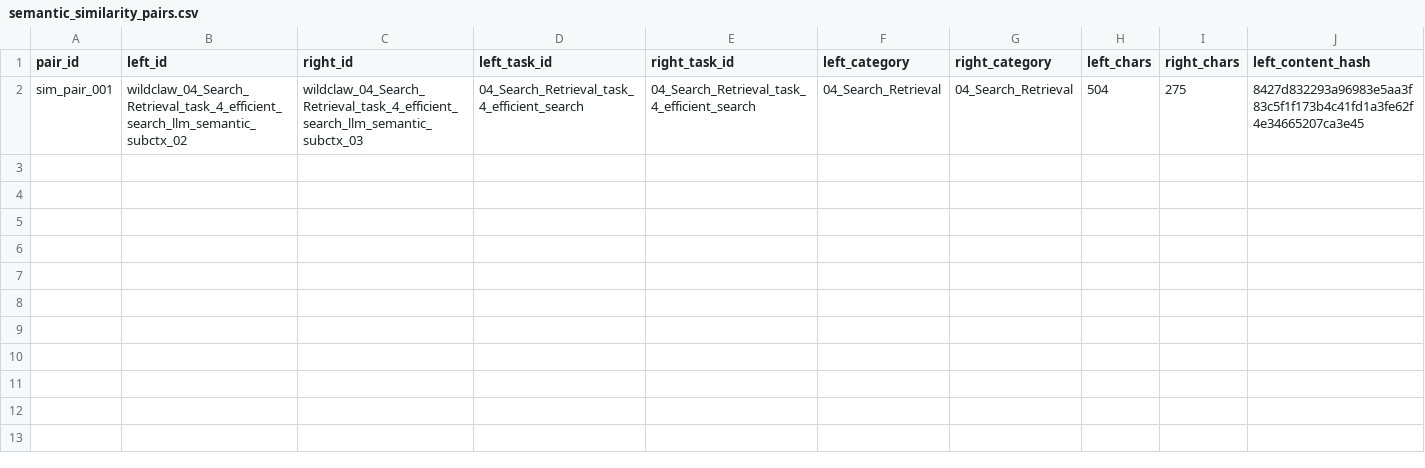
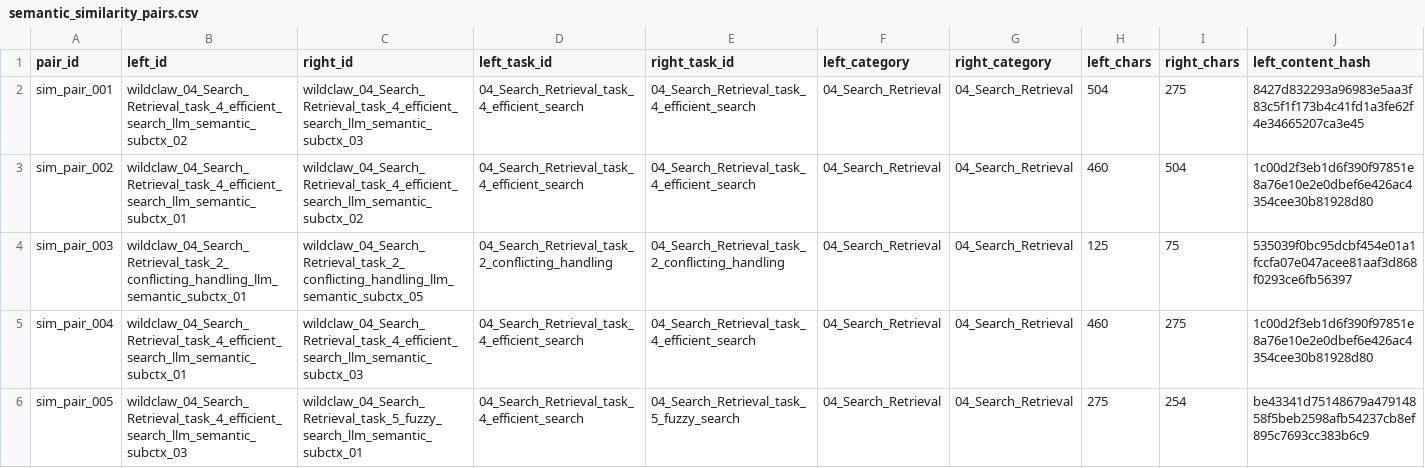
Before and after one commit to Nyannyan222/openclaw-sglang-prefix-cache, a CSV file: benchmark_results/semantic_similarity_kv_reuse/semantic_similarity_pairs.csv, drawn as a sheet; only a part is shown; rows hold the shown columns only; the diff names each change by its address in the sheet, - before the commit and + after, or states it on an @@ line.

Commit message:
Report canonicalization result and expand similarity pairs

```diff
--- a/benchmark_results/semantic_similarity_kv_reuse/semantic_similarity_pairs.csv
+++ b/benchmark_results/semantic_similarity_kv_reuse/semantic_similarity_pairs.csv
+row 3: sim_pair_002 | wildclaw_04_Search_Retrieval_task_4_efficient_search_llm_semantic_subctx_01 | wildclaw_04_Search_Retrieval_task_4_efficient_search_llm_semantic_subctx_02 | 04_Search_Retrieval_task_4_efficient_search | 04_Search_Retrieval_task_4_efficient_search | 04_Search_Retrieval | 04_Search_Retrieval | 460 | 504 | 1c00d2f3eb1d6f390f97851e8a76e10e2e0dbef6e426ac4354cee30b81928d80
+row 4: sim_pair_003 | wildclaw_04_Search_Retrieval_task_2_conflicting_handling_llm_semantic_subctx_01 | wildclaw_04_Search_Retrieval_task_2_conflicting_handling_llm_semantic_subctx_05 | 04_Search_Retrieval_task_2_conflicting_handling | 04_Search_Retrieval_task_2_conflicting_handling | 04_Search_Retrieval | 04_Search_Retrieval | 125 | 75 | 535039f0bc95dcbf454e01a1fccfa07e047acee81aaf3d868f0293ce6fb56397
+row 5: sim_pair_004 | wildclaw_04_Search_Retrieval_task_4_efficient_search_llm_semantic_subctx_01 | wildclaw_04_Search_Retrieval_task_4_efficient_search_llm_semantic_subctx_03 | 04_Search_Retrieval_task_4_efficient_search | 04_Search_Retrieval_task_4_efficient_search | 04_Search_Retrieval | 04_Search_Retrieval | 460 | 275 | 1c00d2f3eb1d6f390f97851e8a76e10e2e0dbef6e426ac4354cee30b81928d80
+row 6: sim_pair_005 | wildclaw_04_Search_Retrieval_task_4_efficient_search_llm_semantic_subctx_03 | wildclaw_04_Search_Retrieval_task_5_fuzzy_search_llm_semantic_subctx_01 | 04_Search_Retrieval_task_4_efficient_search | 04_Search_Retrieval_task_5_fuzzy_search | 04_Search_Retrieval | 04_Search_Retrieval | 275 | 254 | be43341d75148679a47914858f5beb2598afb54237cb8ef895c7693cc383b6c9
```
Also changed, not shown: 23 other files.
